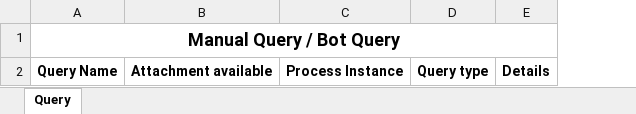
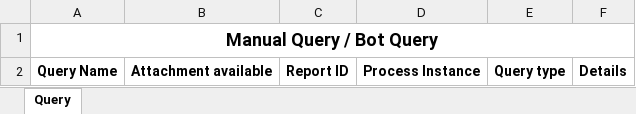
Before and after one commit to ok-omes-escrow/P0001_090_PayCyleQueries_Dispatcher, an Excel workbook: Data/Input/Summary_Template.xlsx, sheet Query, drawn as a sheet; values as stored, in another font and other column widths than the file's, no borders; the diff names each change by its address in the sheet, - before the commit and + after, or states it on an @@ line.

```diff
--- a/Data/Input/Summary_Template.xlsx (sheet Query)
+++ b/Data/Input/Summary_Template.xlsx (sheet Query)
+column C, row 2: Report ID
```
Also changed, not shown: Data/Config.xlsx, 37 other files.
